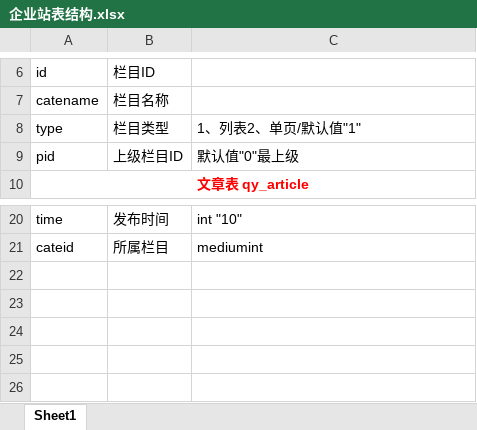
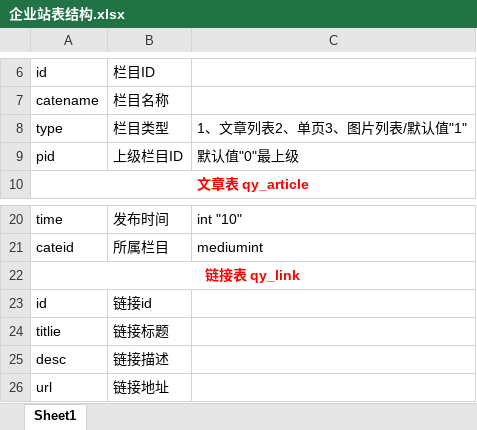
Before and after one commit to xubo016/firm, an Excel workbook: 企业站表结构.xlsx, sheet Sheet1, drawn as a sheet; only a part is shown, gaps mark what is left out; values as stored, in another font and other column widths than the file's, no borders; the diff names each change by its address in the sheet, - before the commit and + after, or states it on an @@ line.

```diff
--- a/企业站表结构.xlsx (sheet Sheet1)
+++ b/企业站表结构.xlsx (sheet Sheet1)
-C8: 1、列表2、单页/默认值"1"
+C8: 1、文章列表2、单页3、图片列表/默认值"1"
+row 22: 链接表 qy_link
+row 23: id | 链接id
+row 24: titlie | 链接标题
+row 25: desc | 链接描述
+row 26: url | 链接地址
```
Also changed, not shown: 11 other files.
